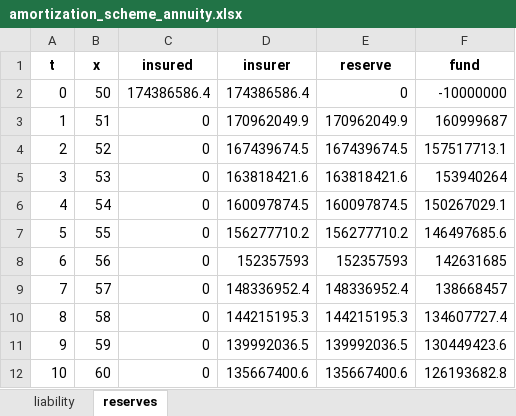
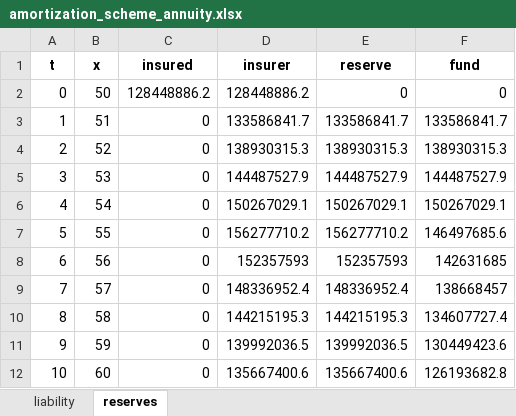
Before and after one commit to parcr/lifeActuary_dev, an Excel workbook: exercisesLifeContingencies/annuities/amortization_scheme_annuity.xlsx, sheet reserves, drawn as a sheet; only a part is shown; values as stored, in another font and other column widths than the file's, no borders; the diff names each change by its address in the sheet, - before the commit and + after, or states it on an @@ line.

```diff
--- a/exercisesLifeContingencies/annuities/amortization_scheme_annuity.xlsx (sheet reserves)
+++ b/exercisesLifeContingencies/annuities/amortization_scheme_annuity.xlsx (sheet reserves)
-C2 (insured): 174386586.4
+C2 (insured): 128448886.2
-D2 (insurer): 174386586.4
+D2 (insurer): 128448886.2
-F2 (fund): -10000000
+F2 (fund): 0
-D3 (insurer): 170962049.9
+D3 (insurer): 133586841.7
-E3 (reserve): 170962049.9
+E3 (reserve): 133586841.7
-F3 (fund): 160999687
+F3 (fund): 133586841.7
-D4 (insurer): 167439674.5
+D4 (insurer): 138930315.3
-E4 (reserve): 167439674.5
+E4 (reserve): 138930315.3
-F4 (fund): 157517713.1
+F4 (fund): 138930315.3
-D5 (insurer): 163818421.6
+D5 (insurer): 144487527.9
-E5 (reserve): 163818421.6
+E5 (reserve): 144487527.9
-F5 (fund): 153940264
+F5 (fund): 144487527.9
-D6 (insurer): 160097874.5
+D6 (insurer): 150267029.1
-E6 (reserve): 160097874.5
+E6 (reserve): 150267029.1
```
Also changed, not shown: sheet liability, 1 other file.
